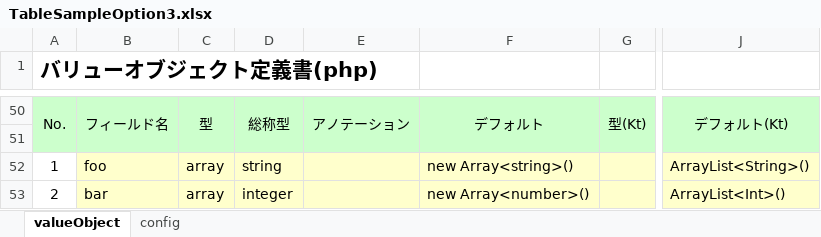
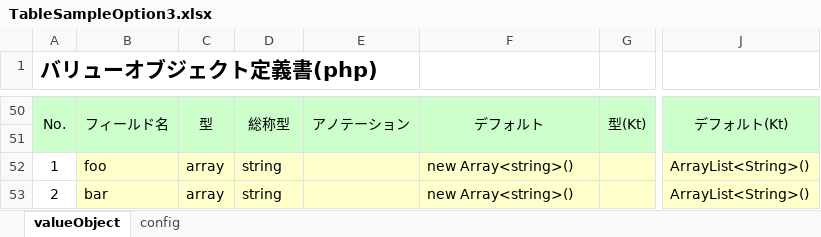
Before and after one commit to uedaueo/BlancoRestAutotest, an Excel workbook: meta/objects/TableSampleOption3.xlsx, sheet valueObject, drawn as a sheet; only a part is shown, gaps mark what is left out; values as stored, in another font and other column widths than the file's, no borders; the diff names each change by its address in the sheet, - before the commit and + after, or states it on an @@ line.

Commit message:
Now i can read Input / Expect data and convert them to JSON style. TODO: Output JSON into files.

```diff
--- a/meta/objects/TableSampleOption3.xlsx (sheet valueObject)
+++ b/meta/objects/TableSampleOption3.xlsx (sheet valueObject)
-D53: integer
+D53: string
-F53: new Array<number>()
+F53: new Array<string>()
-J53: ArrayList<Int>()
+J53: ArrayList<String>()
```
Also changed, not shown: meta/program/BlancoRestAutotestTestCaseData.xlsx, 8 other files.
